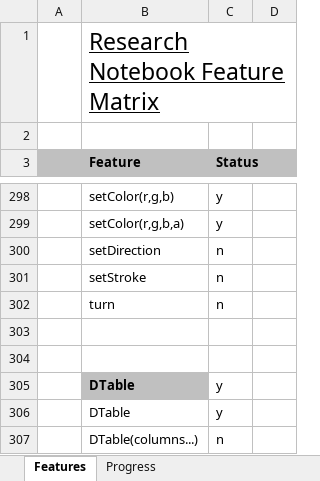
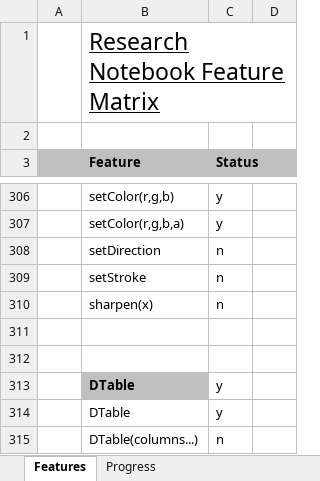
Before and after one commit to andy-goryachev/RNotebook, an Excel workbook: Feature Matrix.xlsx, sheet Features, drawn as a sheet; only a part is shown, gaps mark what is left out; values as stored, in another font and other column widths than the file's, no borders; conditional formats not drawn; addresses are those after the commit; the diff covers the shown part only; the diff names each change by its address in the sheet, - before the commit and + after, or states it on an @@ line.

```diff
--- a/Feature Matrix.xlsx (sheet Features)
+++ b/Feature Matrix.xlsx (sheet Features)
-B310 (Feature): turn
+B310 (Feature): sharpen(x)
```
Also changed, not shown: 8 added rows and 4 edited cells elsewhere in this sheet, sheet Progress, formulas that keep their value, charts or pictures, 3 other files.
